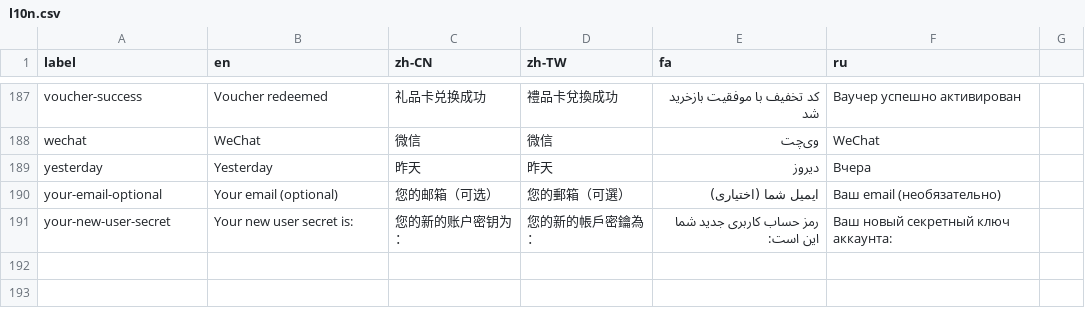
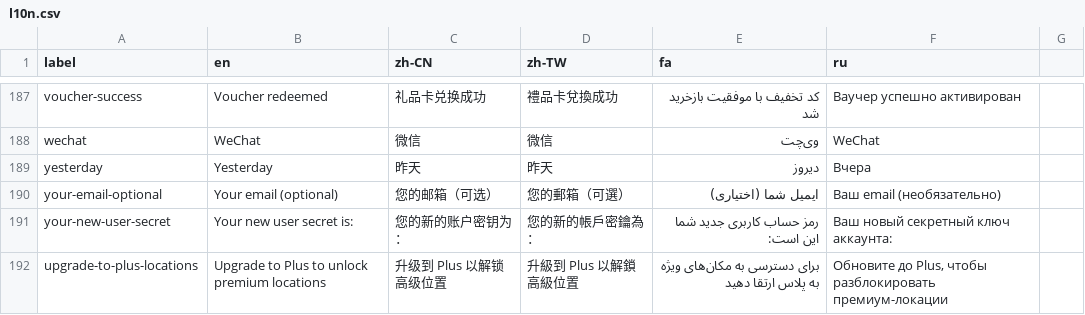
Before and after one commit to geph-official/gephgui, a CSV file: src/lib/l10n.csv, drawn as a sheet; only a part is shown, gaps mark what is left out; the diff names each change by its address in the sheet, - before the commit and + after, or states it on an @@ line.

```diff
--- a/src/lib/l10n.csv
+++ b/src/lib/l10n.csv
+row 192: upgrade-to-plus-locations | Upgrade to Plus to unlock premium locations | 升级到 Plus 以解锁高级位置 | 升級到 Plus 以解鎖高級位置 | برای دسترسی به مکان‌های ویژه به پلاس ارتقا دهید | Обновите до Plus, чтобы разблокировать премиум-локации
```
Also changed, not shown: 8 other files.
